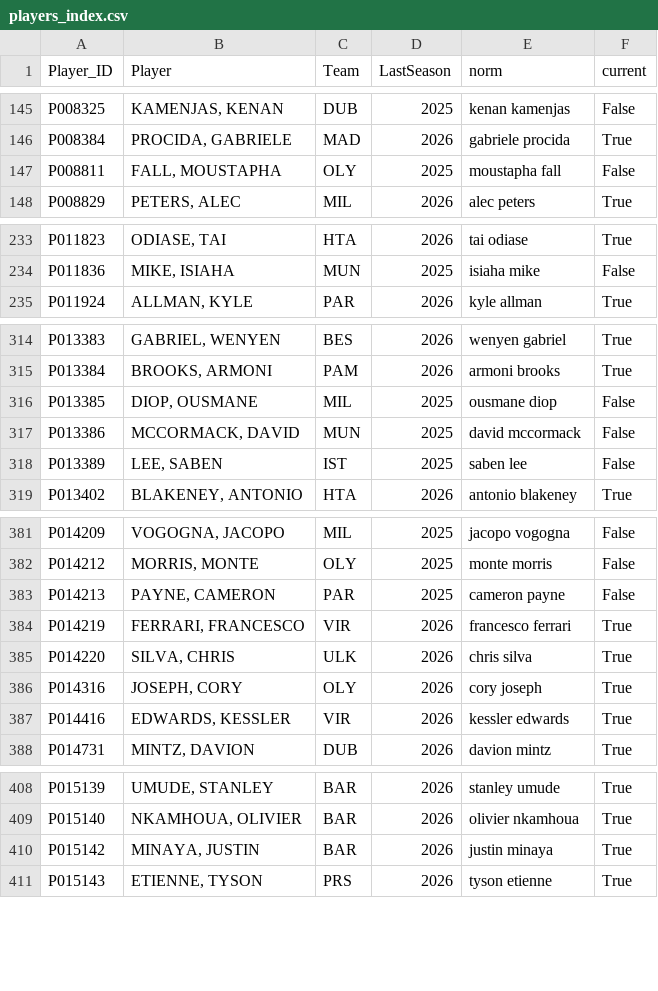
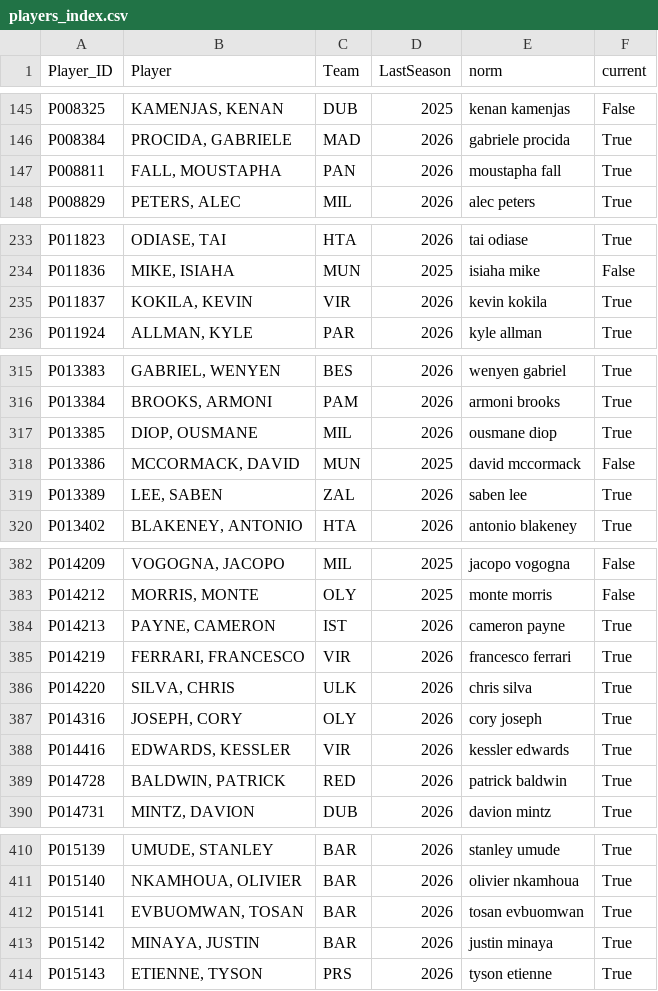
Before and after one commit to rakicevic/kshKnights, a CSV file: data/cache/players_index.csv, drawn as a sheet; only a part is shown, gaps mark what is left out; the diff covers the shown part only.

```diff
--- a/data/cache/players_index.csv
+++ b/data/cache/players_index.csv
@@ -146,3 +146,3 @@ P008325,"KAMENJAS, KENAN",DUB,2025,kenan kamenjas,False
 P008384,"PROCIDA, GABRIELE",MAD,2026,gabriele procida,True
-P008811,"FALL, MOUSTAPHA",OLY,2025,moustapha fall,False
+P008811,"FALL, MOUSTAPHA",PAN,2026,moustapha fall,True
 P008829,"PETERS, ALEC",MIL,2026,alec peters,True
@@ -234,2 +234,3 @@ P011823,"ODIASE, TAI",HTA,2026,tai odiase,True
 P011836,"MIKE, ISIAHA",MUN,2025,isiaha mike,False
+P011837,"KOKILA, KEVIN",VIR,2026,kevin kokila,True
 P011924,"ALLMAN, KYLE",PAR,2026,kyle allman,True
@@ -315,5 +316,5 @@ P013383,"GABRIEL, WENYEN",BES,2026,wenyen gabriel,True
 P013384,"BROOKS, ARMONI",PAM,2026,armoni brooks,True
-P013385,"DIOP, OUSMANE",MIL,2025,ousmane diop,False
+P013385,"DIOP, OUSMANE",MIL,2026,ousmane diop,True
 P013386,"MCCORMACK, DAVID",MUN,2025,david mccormack,False
-P013389,"LEE, SABEN",IST,2025,saben lee,False
+P013389,"LEE, SABEN",ZAL,2026,saben lee,True
 P013402,"BLAKENEY, ANTONIO",HTA,2026,antonio blakeney,True
@@ -382,3 +383,3 @@ P014209,"VOGOGNA, JACOPO",MIL,2025,jacopo vogogna,False
 P014212,"MORRIS, MONTE",OLY,2025,monte morris,False
-P014213,"PAYNE, CAMERON",PAR,2025,cameron payne,False
+P014213,"PAYNE, CAMERON",IST,2026,cameron payne,True
 P014219,"FERRARI, FRANCESCO",VIR,2026,francesco ferrari,True
@@ -387,2 +388,3 @@ P014316,"JOSEPH, CORY",OLY,2026,cory joseph,True
 P014416,"EDWARDS, KESSLER",VIR,2026,kessler edwards,True
+P014728,"BALDWIN, PATRICK",RED,2026,patrick baldwin,True
 P014731,"MINTZ, DAVION",DUB,2026,davion mintz,True
@@ -409,2 +411,3 @@ P015139,"UMUDE, STANLEY",BAR,2026,stanley umude,True
 P015140,"NKAMHOUA, OLIVIER",BAR,2026,olivier nkamhoua,True
+P015141,"EVBUOMWAN, TOSAN",BAR,2026,tosan evbuomwan,True
 P015142,"MINAYA, JUSTIN",BAR,2026,justin minaya,True
```
Also changed, not shown: 5 edited cells elsewhere in this file, 4 other files.
